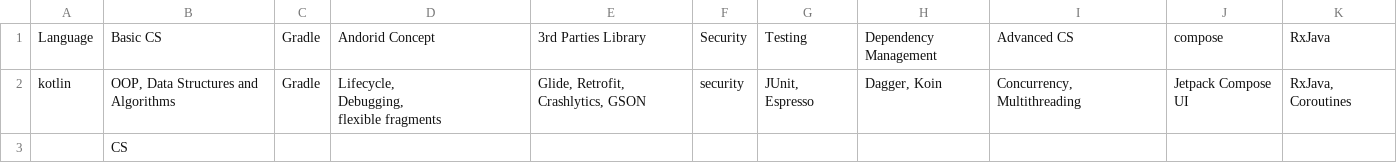
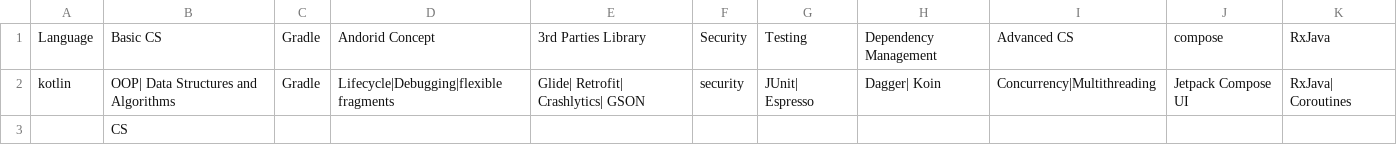
Before and after one commit to DEVRIDGE/devridge-api, a CSV file: src/main/resources/roadmap/android.csv, drawn as a sheet; ↵ is a line break in a cell; the diff names each change by its address in the sheet, - before the commit and + after, or states it on an @@ line.

```diff
--- a/src/main/resources/roadmap/android.csv
+++ b/src/main/resources/roadmap/android.csv
-B2: OOP, Data Structures and Algorithms
+B2: OOP| Data Structures and Algorithms
-D2: Lifecycle, ↵ Debugging, ↵ flexible fragments
+D2: Lifecycle|Debugging|flexible fragments
-E2: Glide, Retrofit, Crashlytics, GSON
+E2: Glide| Retrofit| Crashlytics| GSON
-G2: JUnit, Espresso
+G2: JUnit| Espresso
-H2: Dagger, Koin
+H2: Dagger| Koin
-I2: Concurrency, ↵ Multithreading
+I2: Concurrency|Multithreading
-K2: RxJava, Coroutines
+K2: RxJava| Coroutines
```
Also changed, not shown: src/main/resources/roadmap/backend.csv, src/main/resources/roadmap/devops.csv, 6 other files.
